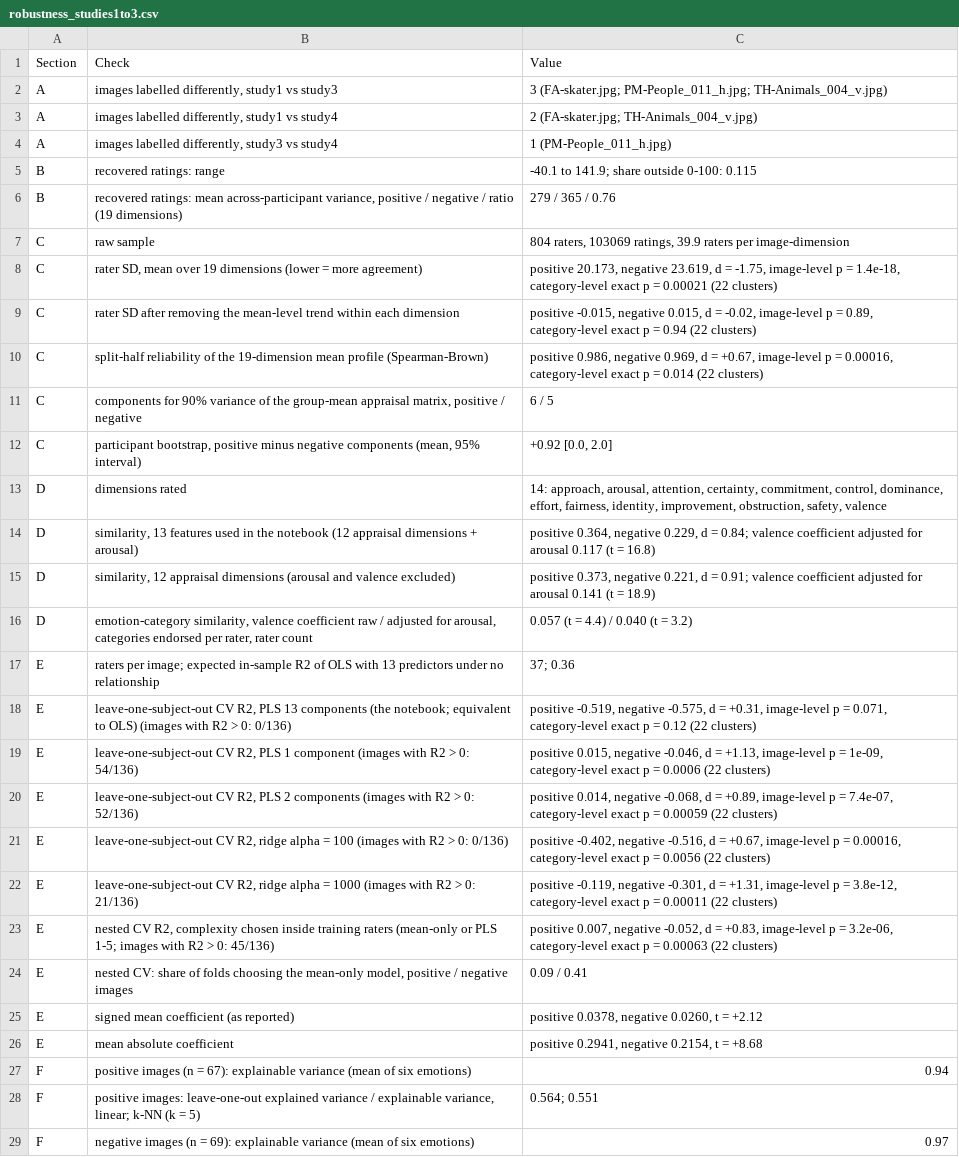
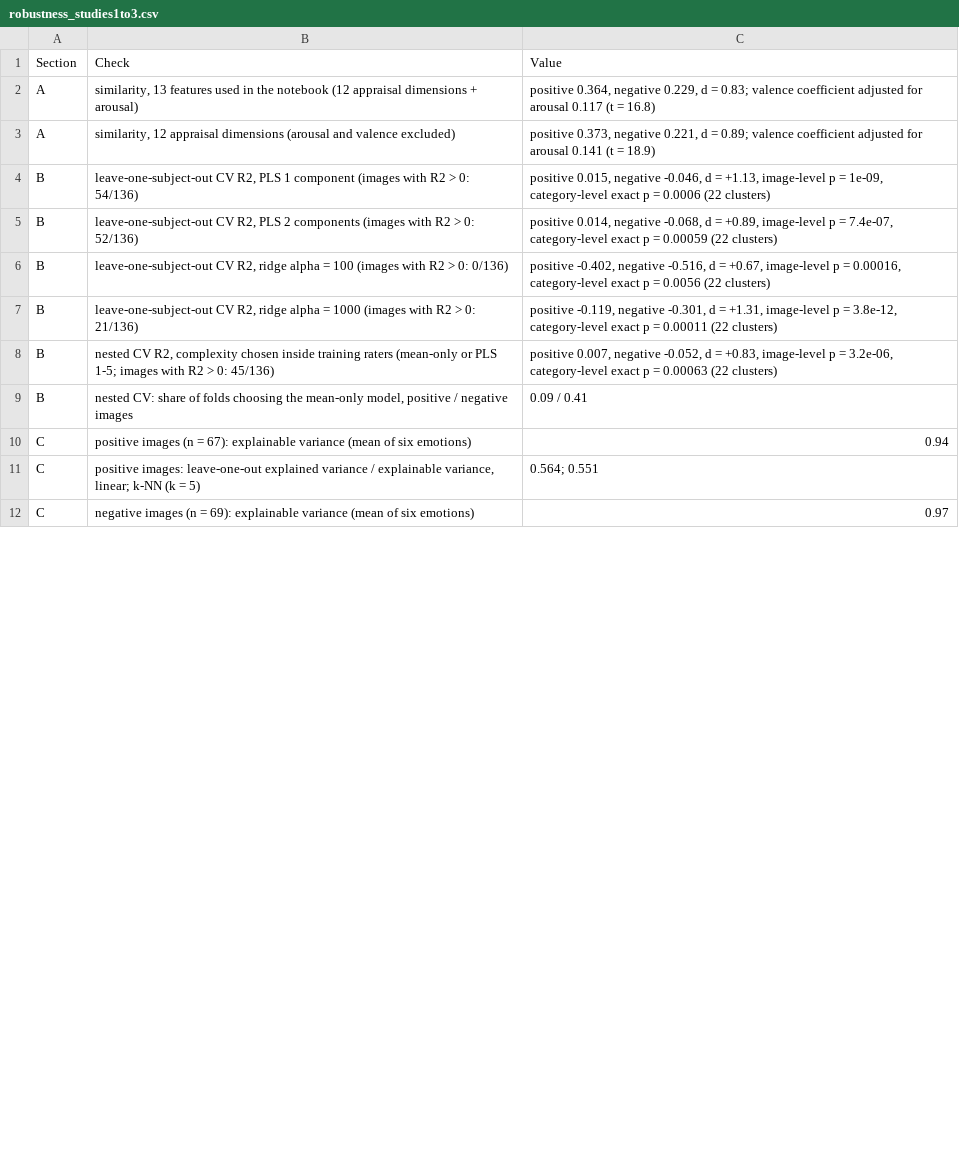
Before and after one commit to daisyburr/Emotion_Similarity, a CSV file: Analysis/figs/robustness_studies1to3.csv, drawn as a sheet; only a part is shown; the diff covers the shown part only.

Commit message:
Remove analyses not reported in the manuscript so that code and paper match
Study 3: drop the in-sample 13-component PLS analysis, its input-variance control,
the transformation heatmaps and Figs. S1 and S2; keep nested cross-validation and the
Cowen and Keltner style analysis. Study 4: drop the evoked-amplitude analysis, the
response-pattern norms and projections from the subject-level arrays, the first
principal component checks and the arousal-proxy correlations; drop the d computed
across significant regions. robustness_studies1to3.py now reports only the Study 2
check without arousal and the Study 3 alternative-model and across-image tables, with
the same pooled-SD Cohen's d as the notebook. Notebook re-executed; README updated.

```diff
--- a/Analysis/figs/robustness_studies1to3.csv
+++ b/Analysis/figs/robustness_studies1to3.csv
@@ -1,29 +1,12 @@
 Section,Check,Value
-A,"images labelled differently, study1 vs study3",3 (FA-skater.jpg; PM-People_011_h.jpg; TH-Animals_004_v.jpg)
-A,"images labelled differently, study1 vs study4",2 (FA-skater.jpg; TH-Animals_004_v.jpg)
-A,"images labelled differently, study3 vs study4",1 (PM-People_011_h.jpg)
-B,recovered ratings: range,-40.1 to 141.9; share outside 0-100: 0.115
-B,"recovered ratings: mean across-participant variance, positive / negative / ratio (19 dimensions)",279 / 365 / 0.76
-C,raw sample,"804 raters, 103069 ratings, 39.9 raters per image-dimension"
-C,"rater SD, mean over 19 dimensions (lower = more agreement)","positive 20.173, negative 23.619, d = -1.75, image-level p = 1.4e-18, category-level exact p = 0.00021 (22 clusters)"
-C,rater SD after removing the mean-level trend within each dimension,"positive -0.015, negative 0.015, d = -0.02, image-level p = 0.89, category-level exact p = 0.94 (22 clusters)"
-C,split-half reliability of the 19-dimension mean profile (Spearman-Brown),"positive 0.986, negative 0.969, d = +0.67, image-level p = 0.00016, category-level exact p = 0.014 (22 clusters)"
-C,"components for 90% variance of the group-mean appraisal matrix, positive / negative",6 / 5
-C,"participant bootstrap, positive minus negative components (mean, 95% interval)","+0.92 [0.0, 2.0]"
-D,dimensions rated,"14: approach, arousal, attention, certainty, commitment, control, dominance, effort, fairness, identity, improvement, obstruction, safety, valence"
-D,"similarity, 13 features used in the notebook (12 appraisal dimensions + arousal)","positive 0.364, negative 0.229, d = 0.84; valence coefficient adjusted for arousal 0.117 (t = 16.8)"
-D,"similarity, 12 appraisal dimensions (arousal and valence excluded)","positive 0.373, negative 0.221, d = 0.91; valence coefficient adjusted for arousal 0.141 (t = 18.9)"
-D,"emotion-category similarity, valence coefficient raw / adjusted for arousal, categories endorsed per rater, rater count",0.057 (t = 4.4) / 0.040 (t = 3.2)
-E,raters per image; expected in-sample R2 of OLS with 13 predictors under no relationship,37; 0.36
-E,"leave-one-subject-out CV R2, PLS 13 components (the notebook; equivalent to OLS) (images with R2 > 0: 0/136)","positive -0.519, negative -0.575, d = +0.31, image-level p = 0.071, category-level exact p = 0.12 (22 clusters)"
-E,"leave-one-subject-out CV R2, PLS 1 component (images with R2 > 0: 54/136)","positive 0.015, negative -0.046, d = +1.13, image-level p = 1e-09, category-level exact p = 0.0006 (22 clusters)"
-E,"leave-one-subject-out CV R2, PLS 2 components (images with R2 > 0: 52/136)","positive 0.014, negative -0.068, d = +0.89, image-level p = 7.4e-07, category-level exact p = 0.00059 (22 clusters)"
-E,"leave-one-subject-out CV R2, ridge alpha = 100 (images with R2 > 0: 0/136)","positive -0.402, negative -0.516, d = +0.67, image-level p = 0.00016, category-level exact p = 0.0056 (22 clusters)"
-E,"leave-one-subject-out CV R2, ridge alpha = 1000 (images with R2 > 0: 21/136)","positive -0.119, negative -0.301, d = +1.31, image-level p = 3.8e-12, category-level exact p = 0.00011 (22 clusters)"
-E,"nested CV R2, complexity chosen inside training raters (mean-only or PLS 1-5; images with R2 > 0: 45/136)","positive 0.007, negative -0.052, d = +0.83, image-level p = 3.2e-06, category-level exact p = 0.00063 (22 clusters)"
-E,"nested CV: share of folds choosing the mean-only model, positive / negative images",0.09 / 0.41
-E,signed mean coefficient (as reported),"positive 0.0378, negative 0.0260, t = +2.12"
-E,mean absolute coefficient,"positive 0.2941, negative 0.2154, t = +8.68"
-F,positive images (n = 67): explainable variance (mean of six emotions),0.94
-F,"positive images: leave-one-out explained variance / explainable variance, linear; k-NN (k = 5)",0.564; 0.551
-F,negative images (n = 69): explainable variance (mean of six emotions),0.97
+A,"similarity, 13 features used in the notebook (12 appraisal dimensions + arousal)","positive 0.364, negative 0.229, d = 0.83; valence coefficient adjusted for arousal 0.117 (t = 16.8)"
+A,"similarity, 12 appraisal dimensions (arousal and valence excluded)","positive 0.373, negative 0.221, d = 0.89; valence coefficient adjusted for arousal 0.141 (t = 18.9)"
+B,"leave-one-subject-out CV R2, PLS 1 component (images with R2 > 0: 54/136)","positive 0.015, negative -0.046, d = +1.13, image-level p = 1e-09, category-level exact p = 0.0006 (22 clusters)"
+B,"leave-one-subject-out CV R2, PLS 2 components (images with R2 > 0: 52/136)","positive 0.014, negative -0.068, d = +0.89, image-level p = 7.4e-07, category-level exact p = 0.00059 (22 clusters)"
+B,"leave-one-subject-out CV R2, ridge alpha = 100 (images with R2 > 0: 0/136)","positive -0.402, negative -0.516, d = +0.67, image-level p = 0.00016, category-level exact p = 0.0056 (22 clusters)"
+B,"leave-one-subject-out CV R2, ridge alpha = 1000 (images with R2 > 0: 21/136)","positive -0.119, negative -0.301, d = +1.31, image-level p = 3.8e-12, category-level exact p = 0.00011 (22 clusters)"
+B,"nested CV R2, complexity chosen inside training raters (mean-only or PLS 1-5; images with R2 > 0: 45/136)","positive 0.007, negative -0.052, d = +0.83, image-level p = 3.2e-06, category-level exact p = 0.00063 (22 clusters)"
+B,"nested CV: share of folds choosing the mean-only model, positive / negative images",0.09 / 0.41
+C,positive images (n = 67): explainable variance (mean of six emotions),0.94
+C,"positive images: leave-one-out explained variance / explainable variance, linear; k-NN (k = 5)",0.564; 0.551
+C,negative images (n = 69): explainable variance (mean of six emotions),0.97
```
Also changed, not shown: 5 edited cells elsewhere in this file, Analysis/figs/image_neural_similarity/Study4_design_checks.csv, Analysis/figs/image_neural_similarity/Study4_timing_sensitivity.csv, 26 other files.
